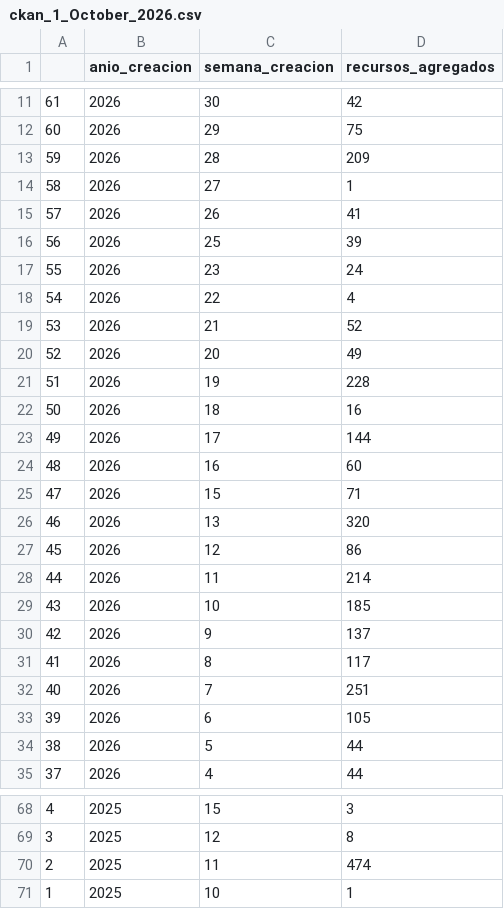
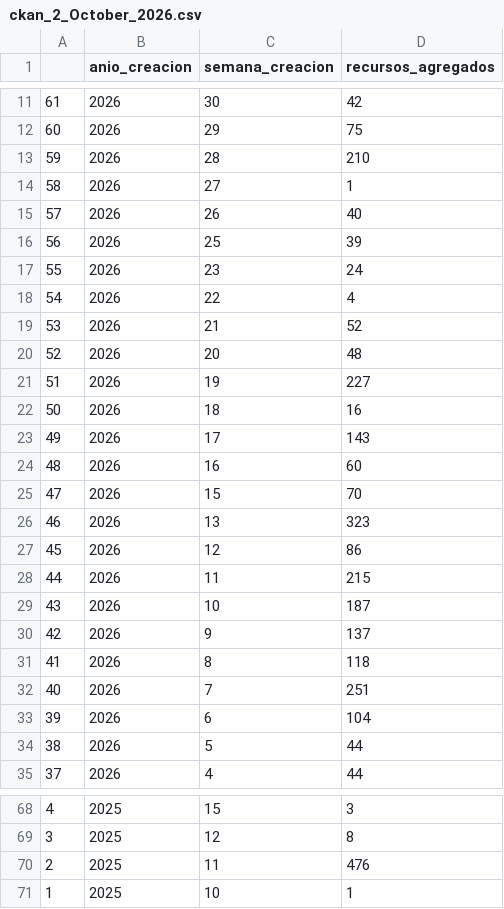
Before and after one commit to AlejandraFranSi/ckan_csv, a CSV file: ckan_2_October_2026.csv (was ckan_1_October_2026.csv), drawn as a sheet; only a part is shown, gaps mark what is left out; the diff covers the shown part only.

Commit message:
Actualizar reporte

```diff
--- a/ckan_1_October_2026.csv
+++ b/ckan_2_October_2026.csv
@@ -12,5 +12,5 @@
 60,2026,29,75
-59,2026,28,209
+59,2026,28,210
 58,2026,27,1
-57,2026,26,41
+57,2026,26,40
 56,2026,25,39
@@ -19,16 +19,16 @@
 53,2026,21,52
-52,2026,20,49
-51,2026,19,228
+52,2026,20,48
+51,2026,19,227
 50,2026,18,16
-49,2026,17,144
+49,2026,17,143
 48,2026,16,60
-47,2026,15,71
-46,2026,13,320
+47,2026,15,70
+46,2026,13,323
 45,2026,12,86
-44,2026,11,214
-43,2026,10,185
+44,2026,11,215
+43,2026,10,187
 42,2026,9,137
-41,2026,8,117
+41,2026,8,118
 40,2026,7,251
-39,2026,6,105
+39,2026,6,104
 38,2026,5,44
@@ -69,3 +69,3 @@
 3,2025,12,8
-2,2025,11,474
+2,2025,11,476
 1,2025,10,1
```
Also changed, not shown: 9 edited cells elsewhere in this file.
